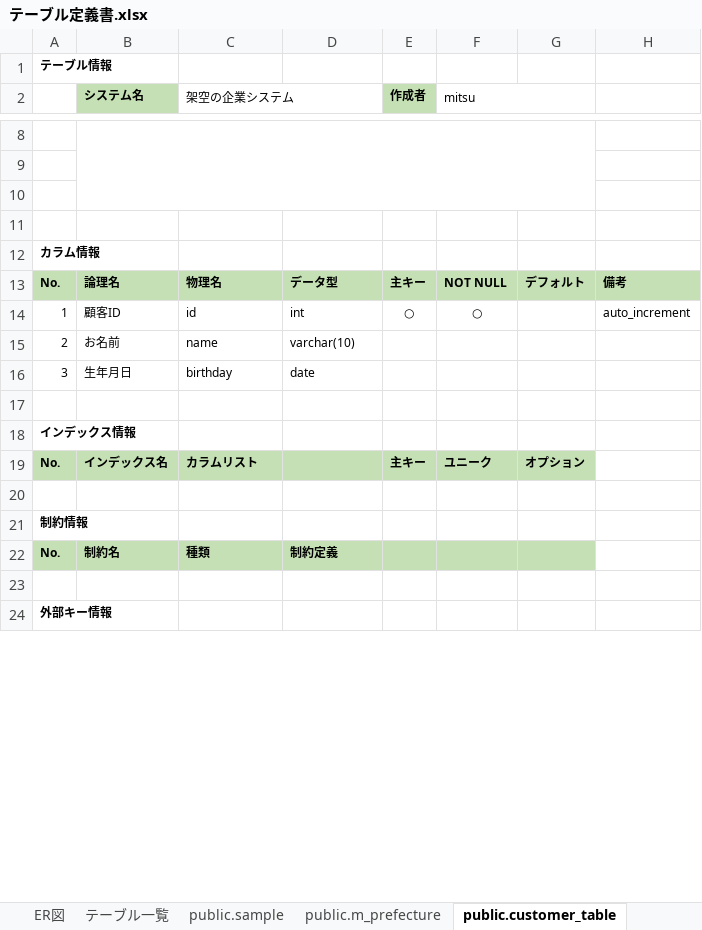
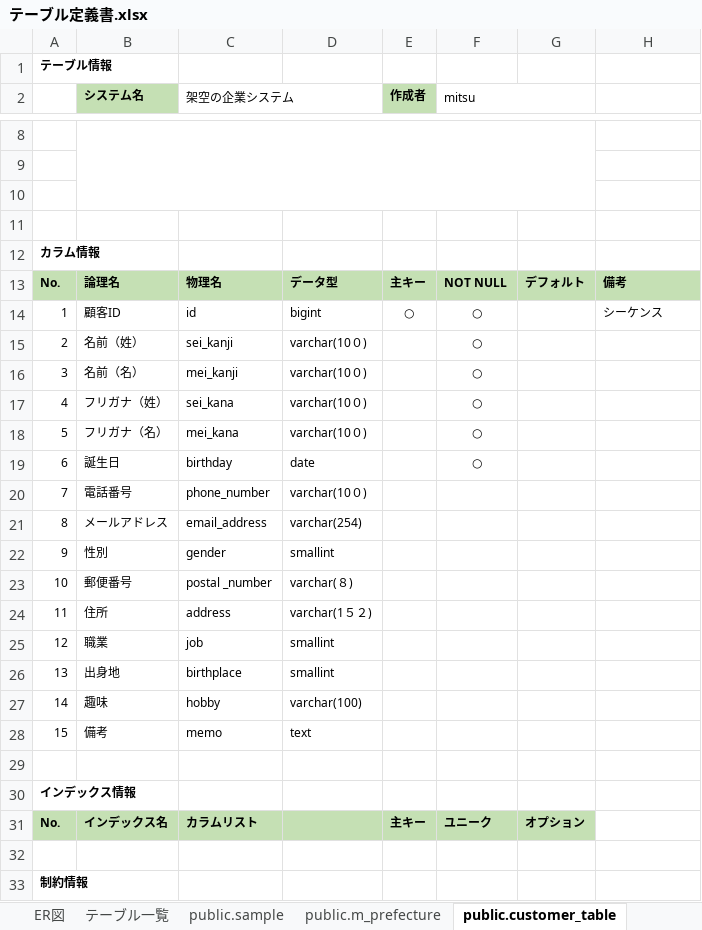
Before and after one commit to Mitsu-1216/BusinessSystem, an Excel workbook: document/テーブル定義書.xlsx, sheet public.customer_table, drawn as a sheet; only a part is shown, gaps mark what is left out; the shorter side is filled out with more unchanged rows; values as stored, in another font and other column widths than the file's, no borders; removed rows and columns are numbered as before the commit, all else as after; the diff names each change by its address in the sheet, - before the commit and + after, or states it on an @@ line.

Commit message:
customer_table 更新

```diff
--- a/document/テーブル定義書.xlsx (sheet public.customer_table)
+++ b/document/テーブル定義書.xlsx (sheet public.customer_table)
-D14: int
+D14: bigint
-H14: auto_increment
+H14: シーケンス
-row 15: 2 | お名前 | name | varchar(10)
+row 15: 2 | 名前（姓） | sei_kanji | varchar(10０) |  | ○
+row 16: 3 | 名前（名） | mei_kanji | varchar(10０) |  | ○
+row 17: 4 | フリガナ（姓） | sei_kana | varchar(10０) |  | ○
+row 18: 5 | フリガナ（名） | mei_kana | varchar(10０) |  | ○
@@ column A renumbered in row 19 @@
-B19 (システム名): 生年月日
+B19 (システム名): 誕生日
-F19 (mitsu): (empty)
+F19 (mitsu): ○
+row 20: 7 | 電話番号 | phone_number | varchar(10０)
+row 21: 8 | メールアドレス | email_address | varchar(254)
+row 22: 9 | 性別 | gender | smallint
+row 23: 10 | 郵便番号 | postal _number | varchar(８)
+row 24: 11 | 住所 | address | varchar(1５２)
+row 25: 12 | 職業 | job | smallint
+row 26: 13 | 出身地 | birthplace | smallint
+row 27: 14 | 趣味 | hobby | varchar(100)
+row 28: 15 | 備考 | memo | text
```
